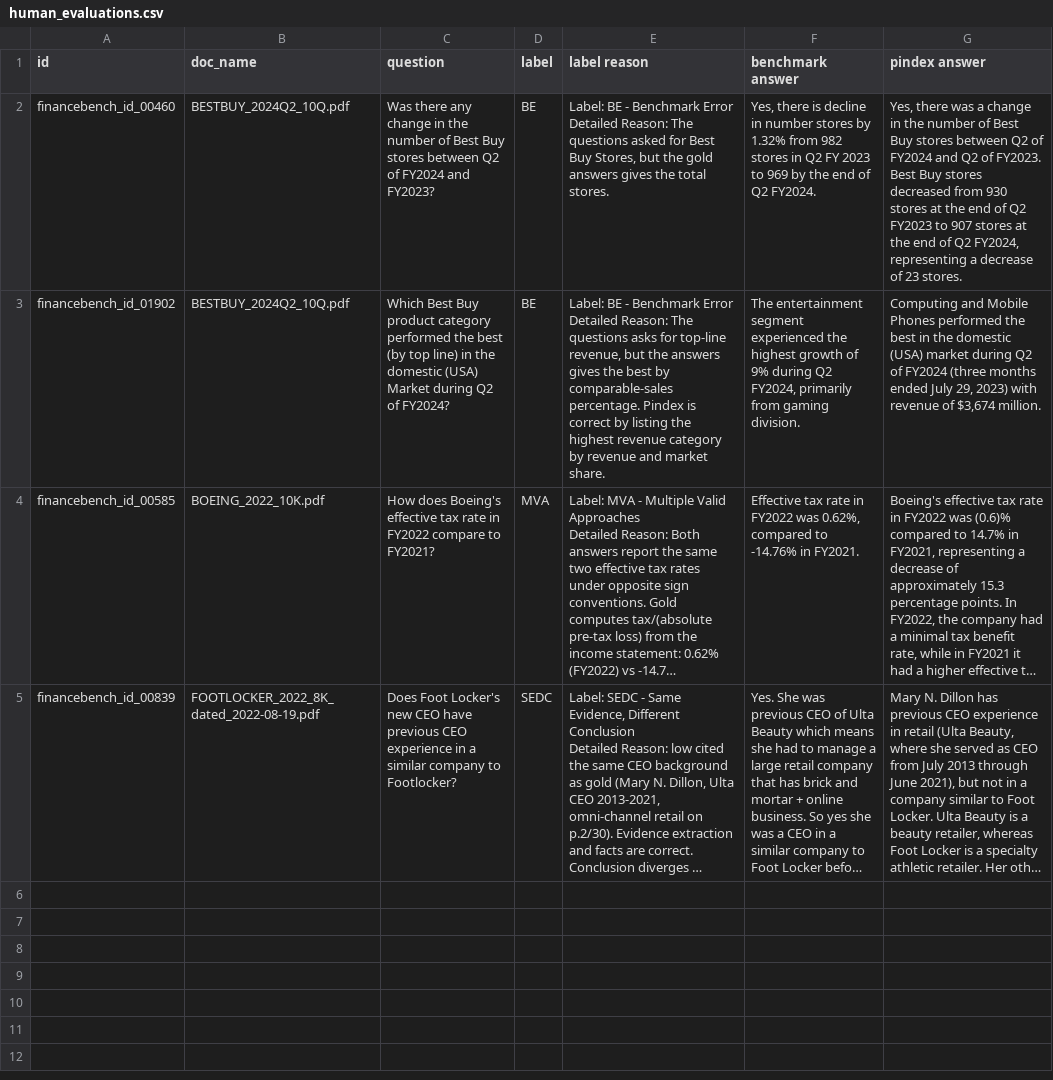
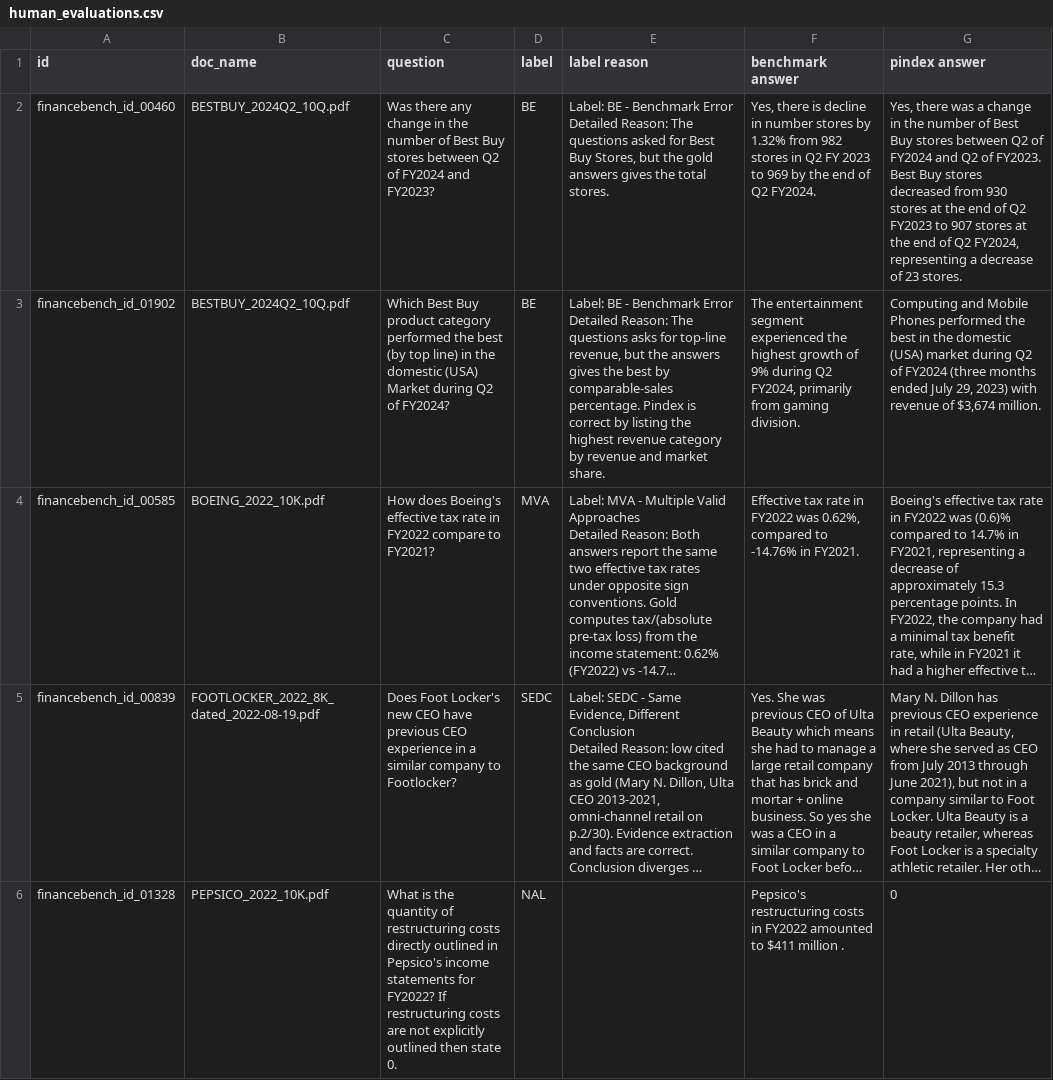
Before and after one commit to jjfantini/pindex, a CSV file: eval/financebench/results/claude-haiku-4-5-20251001/low/human_evaluations.csv, drawn as a sheet; only a part is shown; long unchanged cells end in …; the diff covers the shown part only; the diff names each change by its address in the sheet, - before the commit and + after, or states it on an @@ line.

```diff
--- a/eval/financebench/results/claude-haiku-4-5-20251001/low/human_evaluations.csv
+++ b/eval/financebench/results/claude-haiku-4-5-20251001/low/human_evaluations.csv
+row 6: financebench_id_01328 | PEPSICO_2022_10K.pdf | What is the quantity of restructuring costs directly outlined in Pepsico's income statements for FY2022? If restructuring costs are not explicitly outlined then state 0. | NAL |  | Pepsico's restructuring costs in FY2022 amounted to $411 million . | 0
```
Also changed, not shown: 1 added row elsewhere in this file, eval/financebench/results/claude-haiku-4-5-20251001/high/human_evaluations.csv, eval/financebench/results/claude-haiku-4-5-20251001/medium/human_evaluations.csv, 36 other files.
